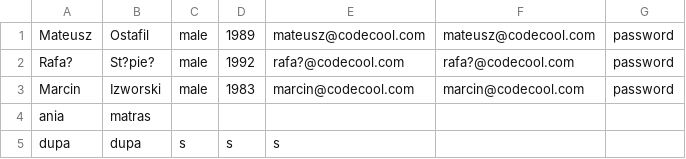
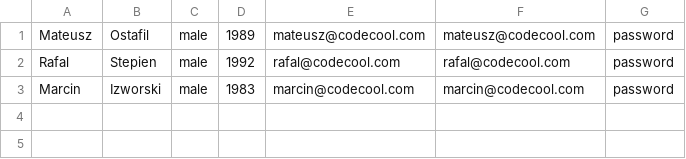
Before and after one commit to BlakPolak/SchoolManagmentSystem, a CSV file: csv_lists/mentors_list.csv, drawn as a sheet.

```diff
--- a/csv_lists/mentors_list.csv
+++ b/csv_lists/mentors_list.csv
@@ -1,5 +1,3 @@
 Mateusz;Ostafil;male;1989;mateusz@codecool.com;mateusz@codecool.com;password
-Rafa?;St?pie?;male;1992;rafa?@codecool.com;rafa?@codecool.com;password
+Rafal;Stepien;male;1992;rafal@codecool.com;rafal@codecool.com;password
 Marcin;Izworski;male;1983;marcin@codecool.com;marcin@codecool.com;password
-ania;matras;;;;;
-dupa;dupa;s;s;s;;
```
Also changed, not shown: csv_lists/students_list.csv, 4 other files.
